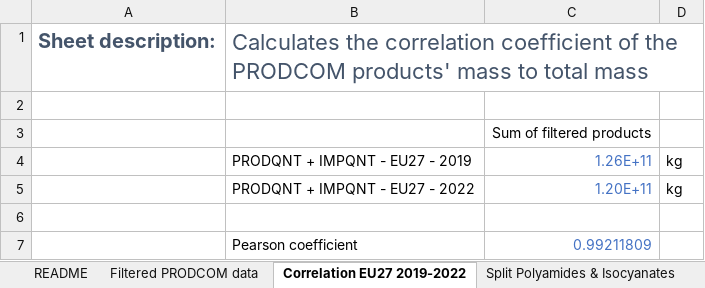
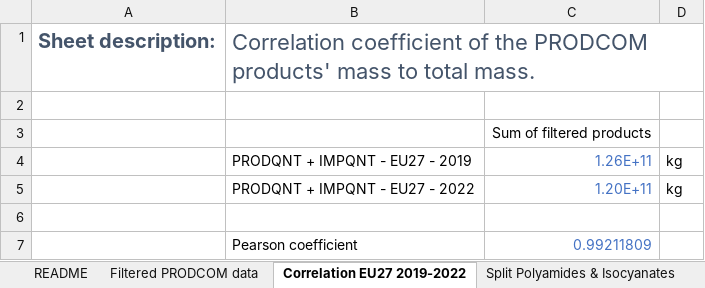
Before and after one commit to nicolnt/screen-lca-paper-supplementary-code, an Excel workbook: Article_data/Step 3 - PRODCOM results.xlsx, sheet Correlation EU27 2019-2022, drawn as a sheet; values as stored, in another font and other column widths than the file's, no borders; the diff names each change by its address in the sheet, - before the commit and + after, or states it on an @@ line.

```diff
--- a/Article_data/Step 3 - PRODCOM results.xlsx (sheet Correlation EU27 2019-2022)
+++ b/Article_data/Step 3 - PRODCOM results.xlsx (sheet Correlation EU27 2019-2022)
-B1: Calculates the correlation coefficient of the PRODCOM products' mass to total mass
+B1: Correlation coefficient of the PRODCOM products' mass to total mass.
```
Also changed, not shown: sheet Filtered PRODCOM data, sheet README, sheet Sensitivity analysis, sheet Hotspot products export, sheet End-of-life fates, sheet Split Polyamides & Isocyanates, Article_data/Step 2 - EXIOBASE results.xlsx, Article_data/Step 4 - Figure 2 data - Hotspot products.xlsx, 1 other file.
